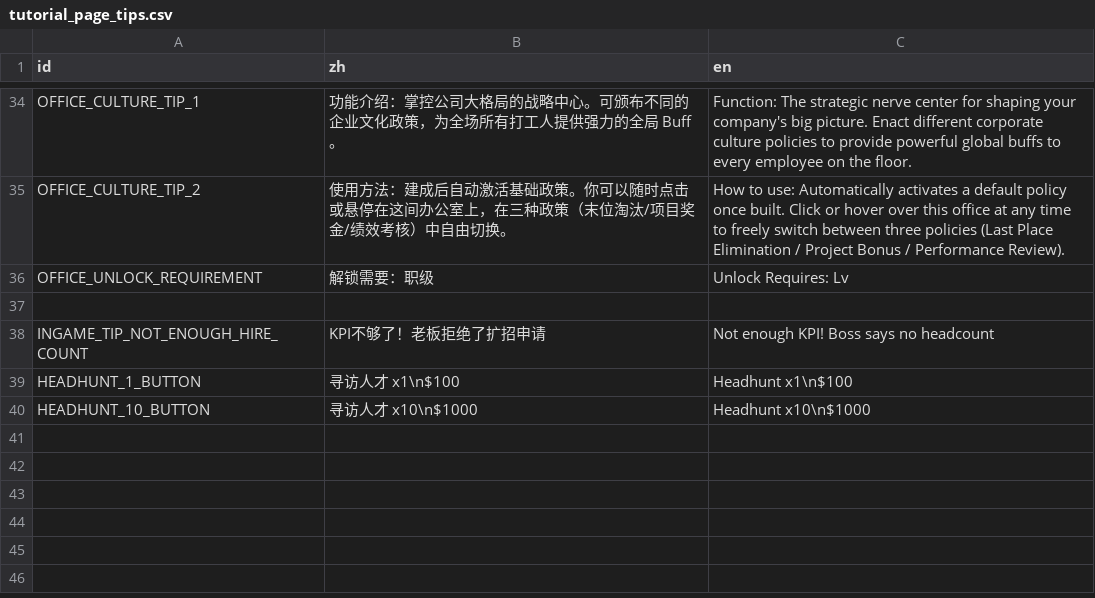
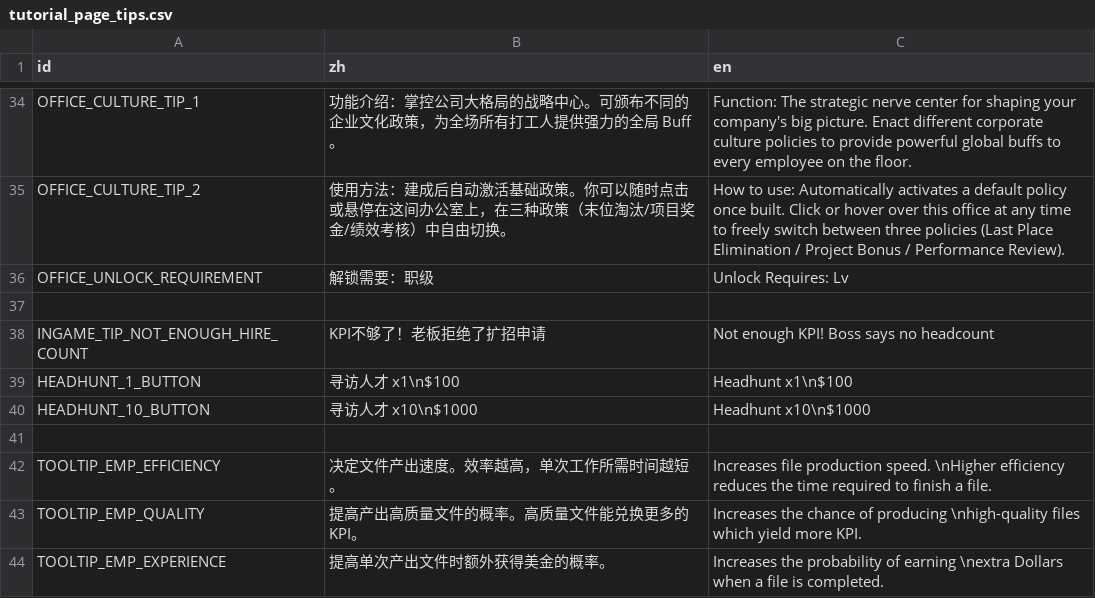
Before and after one commit to TenningYaya/managing-up, a CSV file: language/tutorial_page_tips.csv, drawn as a sheet; only a part is shown, gaps mark what is left out.

```diff
--- a/language/tutorial_page_tips.csv
+++ b/language/tutorial_page_tips.csv
@@ -40 +40,5 @@ HEADHUNT_1_BUTTON,寻访人才 x1\n$100,Headhunt x1\n$100
 HEADHUNT_10_BUTTON,寻访人才 x10\n$1000,Headhunt x10\n$1000
+,,,
+TOOLTIP_EMP_EFFICIENCY,决定文件产出速度。效率越高，单次工作所需时间越短。,Increases file production speed. \nHigher efficiency reduces the time required to finish a file.
+TOOLTIP_EMP_QUALITY,提高产出高质量文件的概率。高质量文件能兑换更多的 KPI。,Increases the chance of producing \nhigh-quality files which yield more KPI.
+TOOLTIP_EMP_EXPERIENCE,提高单次产出文件时额外获得美金的概率。,Increases the probability of earning \nextra Dollars when a file is completed.
```
Also changed, not shown: 3 other files.
